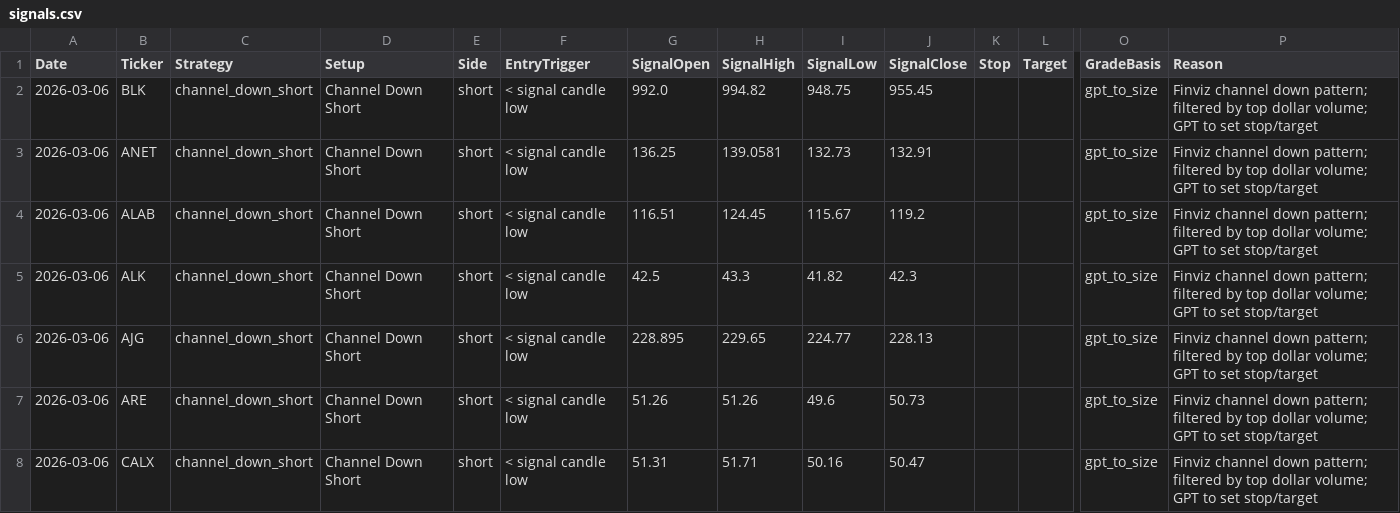
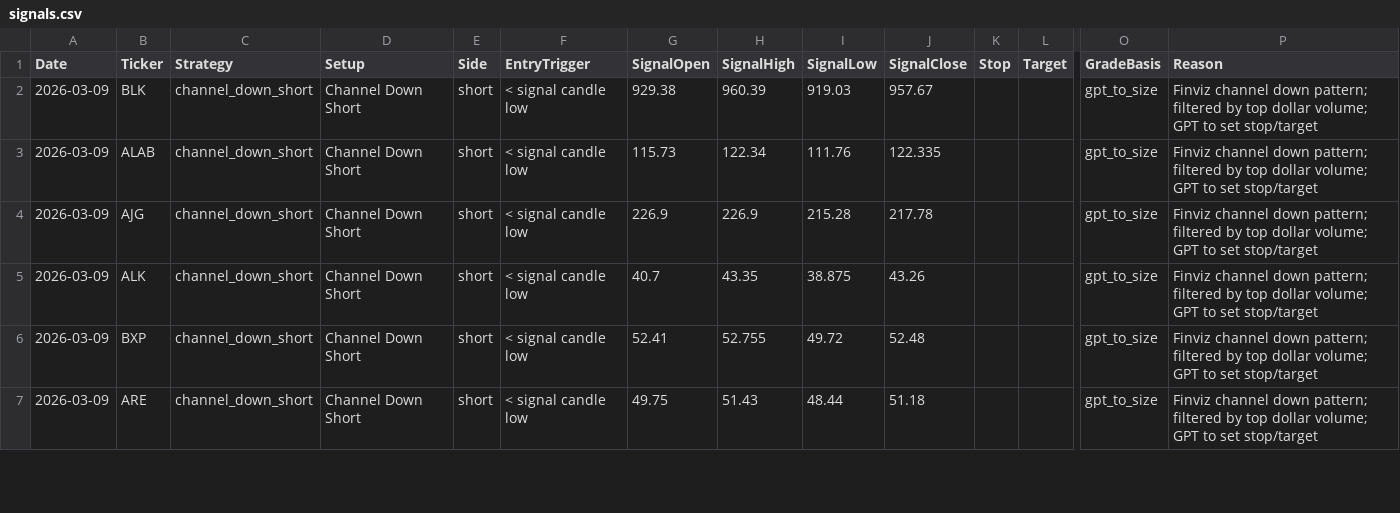
Before and after one commit to mpincus/Swing_Systems, a CSV file: docs/channel_down_short/signals.csv, drawn as a sheet; only a part is shown, gaps mark what is left out; removed rows and columns are numbered as before the commit, all else as after; rows hold the shown columns only; the diff covers the shown part only; the diff names each change by its address in the sheet, - before the commit and + after, or states it on an @@ line.

```diff
--- a/docs/channel_down_short/signals.csv
+++ b/docs/channel_down_short/signals.csv
-A2 (Date): 2026-03-06
+A2 (Date): 2026-03-09
-G2 (SignalOpen): 992.0
+G2 (SignalOpen): 929.38
-H2 (SignalHigh): 994.82
+H2 (SignalHigh): 960.39
-I2 (SignalLow): 948.75
+I2 (SignalLow): 919.03
-J2 (SignalClose): 955.45
+J2 (SignalClose): 957.67
-row 3: 2026-03-06 | ANET | channel_down_short | Channel Down Short | short | < signal candle low | 136.25 | 139.0581 | 132.73 | 132.91 |  |  | gpt_to_size | Finviz channel down pattern; filtered by top dollar volume; GPT to set stop/target
-A3 (Date): 2026-03-06
+A3 (Date): 2026-03-09
-G3 (SignalOpen): 116.51
+G3 (SignalOpen): 115.73
-H3 (SignalHigh): 124.45
+H3 (SignalHigh): 122.34
-I3 (SignalLow): 115.67
+I3 (SignalLow): 111.76
-J3 (SignalClose): 119.2
+J3 (SignalClose): 122.335
+row 4: 2026-03-09 | AJG | channel_down_short | Channel Down Short | short | < signal candle low | 226.9 | 226.9 | 215.28 | 217.78 |  |  | gpt_to_size | Finviz channel down pattern; filtered by top dollar volume; GPT to set stop/target
-A5:A7 (Date): 2026-03-06
+A5:A7 (Date): 2026-03-09
-G5 (SignalOpen): 42.5
+G5 (SignalOpen): 40.7
-H5 (SignalHigh): 43.3
+H5 (SignalHigh): 43.35
-I5 (SignalLow): 41.82
+I5 (SignalLow): 38.875
-J5 (SignalClose): 42.3
+J5 (SignalClose): 43.26
-B6 (Ticker): AJG
+B6 (Ticker): BXP
-G6 (SignalOpen): 228.895
+G6 (SignalOpen): 52.41
-H6 (SignalHigh): 229.65
+H6 (SignalHigh): 52.755
-I6 (SignalLow): 224.77
+I6 (SignalLow): 49.72
-J6 (SignalClose): 228.13
+J6 (SignalClose): 52.48
-G7 (SignalOpen): 51.26
+G7 (SignalOpen): 49.75
-H7 (SignalHigh): 51.26
+H7 (SignalHigh): 51.43
-I7 (SignalLow): 49.6
+I7 (SignalLow): 48.44
-J7 (SignalClose): 50.73
+J7 (SignalClose): 51.18
-row 8: 2026-03-06 | CALX | channel_down_short | Channel Down Short | short | < signal candle low | 51.31 | 51.71 | 50.16 | 50.47 |  |  | gpt_to_size | Finviz channel down pattern; filtered by top dollar volume; GPT to set stop/target
```
Also changed, not shown: 17 edited cells elsewhere in this file, docs/combined_signals.csv, docs/rsi_continuation_long/signals.csv, 27 other files.
